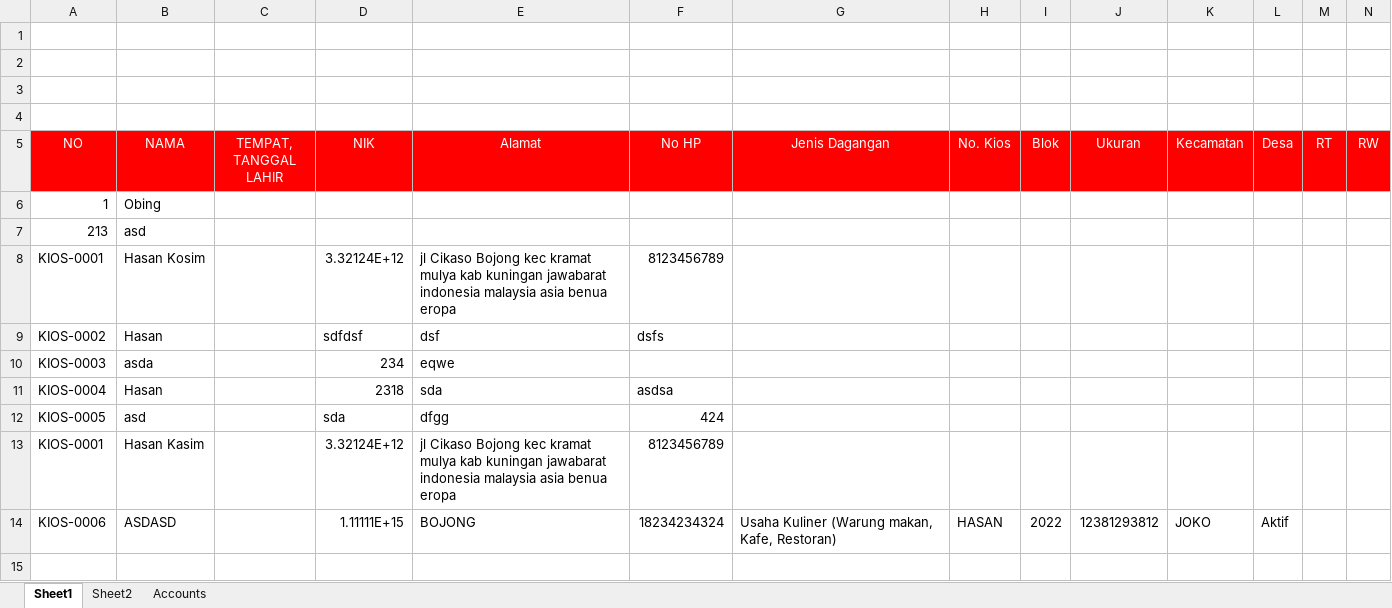
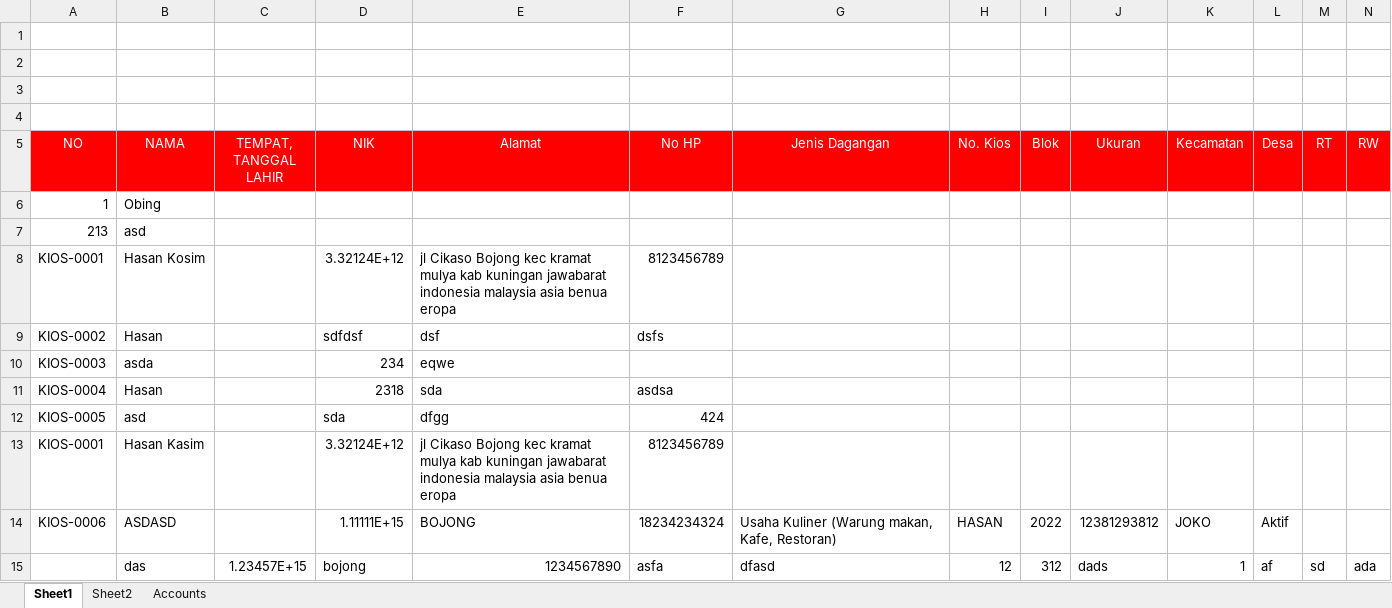
Before and after one commit to Hasan1194/PAD, an Excel workbook: PAD.xlsm, sheet Sheet1, drawn as a sheet; only a part is shown; values as stored, in another font and other column widths than the file's, no borders; rows hold the shown columns only; the diff names each change by its address in the sheet, - before the commit and + after, or states it on an @@ line.

Commit message:
add crud in add form blok c

```diff
--- a/PAD.xlsm (sheet Sheet1)
+++ b/PAD.xlsm (sheet Sheet1)
+row 15:  | das | 1.23457E+15 | bojong | 1234567890 | asfa | dfasd | 12 | 312 | dads | 1 | af | sd | ada
```
